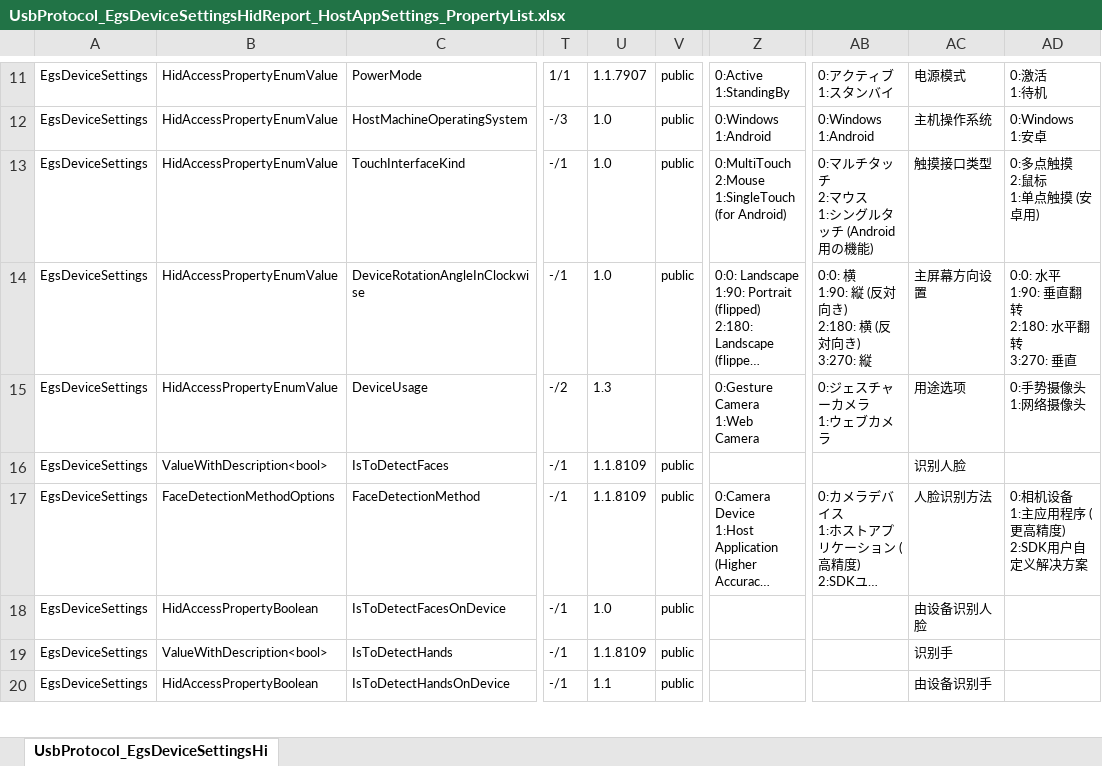
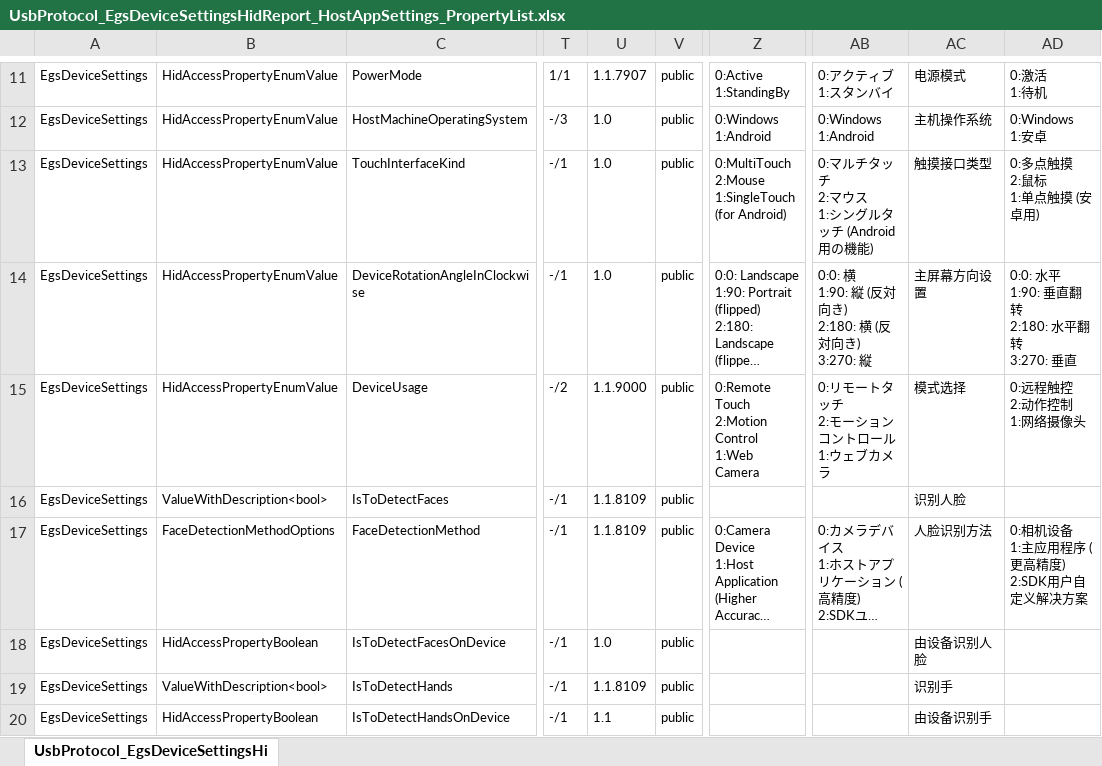
Before and after one commit to exvisioncorp/egs-host-applications-windows, an Excel workbook: Documents/UsbProtocol_EgsDeviceSettingsHidReport_HostAppSettings_PropertyList.xlsx, sheet UsbProtocol_EgsDeviceSettingsHi, drawn as a sheet; only a part is shown, gaps mark what is left out; long unchanged cells end in …; values as stored, in another font and other column widths than the file's, no borders; ↵ is a line break in a cell; the diff names each change by its address in the sheet, - before the commit and + after, or states it on an @@ line.

Commit message:
Update resource files and source code about "Device Usage" property

```diff
--- a/Documents/UsbProtocol_EgsDeviceSettingsHidReport_HostAppSettings_PropertyList.xlsx (sheet UsbProtocol_EgsDeviceSettingsHi)
+++ b/Documents/UsbProtocol_EgsDeviceSettingsHidReport_HostAppSettings_PropertyList.xlsx (sheet UsbProtocol_EgsDeviceSettingsHi)
-U15: 1.3
+U15: 1.1.9000
-V15: (empty)
+V15: public
-Z15: 0:Gesture Camera ↵ 1:Web Camera
+Z15: 0:Remote Touch ↵ 2:Motion Control ↵ 1:Web Camera
-AB15: 0:ジェスチャーカメラ ↵ 1:ウェブカメラ
+AB15: 0:リモートタッチ ↵ 2:モーションコントロール ↵ 1:ウェブカメラ
-AC15: 用途选项
+AC15: 模式选择
-AD15: 0:手势摄像头 ↵ 1:网络摄像头
+AD15: 0:远程触控 ↵ 2:动作控制 ↵ 1:网络摄像头
```
Also changed, not shown: 8 other files.
